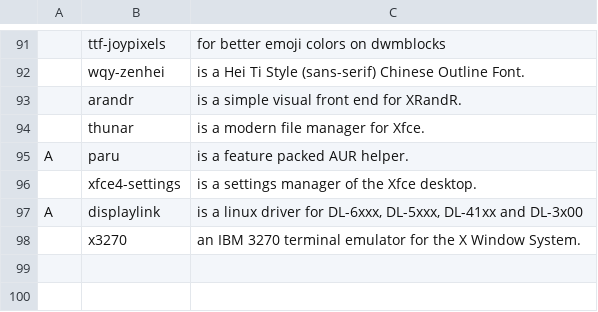
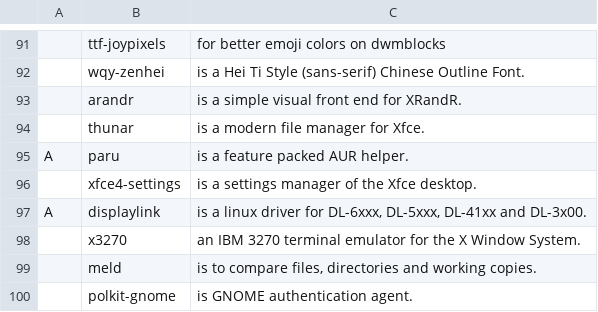
Before and after one commit to trongnghiango/PARBS, a CSV file: progs.csv, drawn as a sheet; only a part is shown, gaps mark what is left out.

Commit message:
polkit gnome and meld for comparsion

```diff
--- a/progs.csv
+++ b/progs.csv
@@ -96,3 +96,5 @@ A,paru,"is a feature packed AUR helper."
 ,xfce4-settings, "is a settings manager of the Xfce desktop."
-A,displaylink, "is a linux driver for DL-6xxx, DL-5xxx, DL-41xx and DL-3x00"
+A,displaylink, "is a linux driver for DL-6xxx, DL-5xxx, DL-41xx and DL-3x00."
 ,x3270,"an IBM 3270 terminal emulator for the X Window System."
+,meld,"is to compare files, directories and working copies."
+,polkit-gnome,"is GNOME authentication agent."
```
